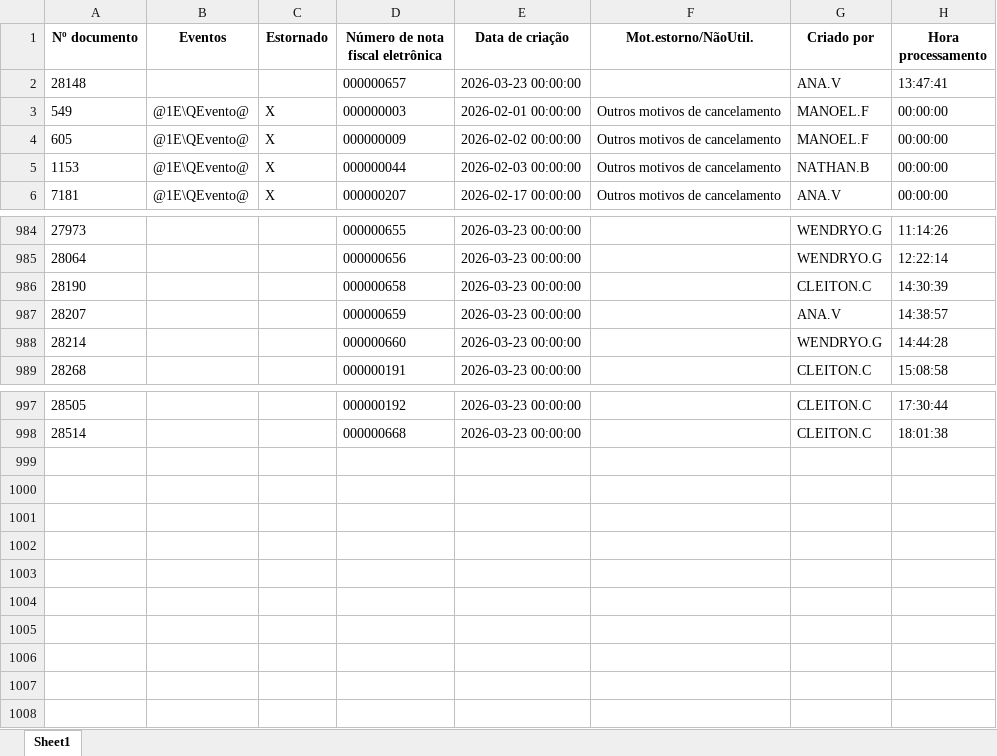
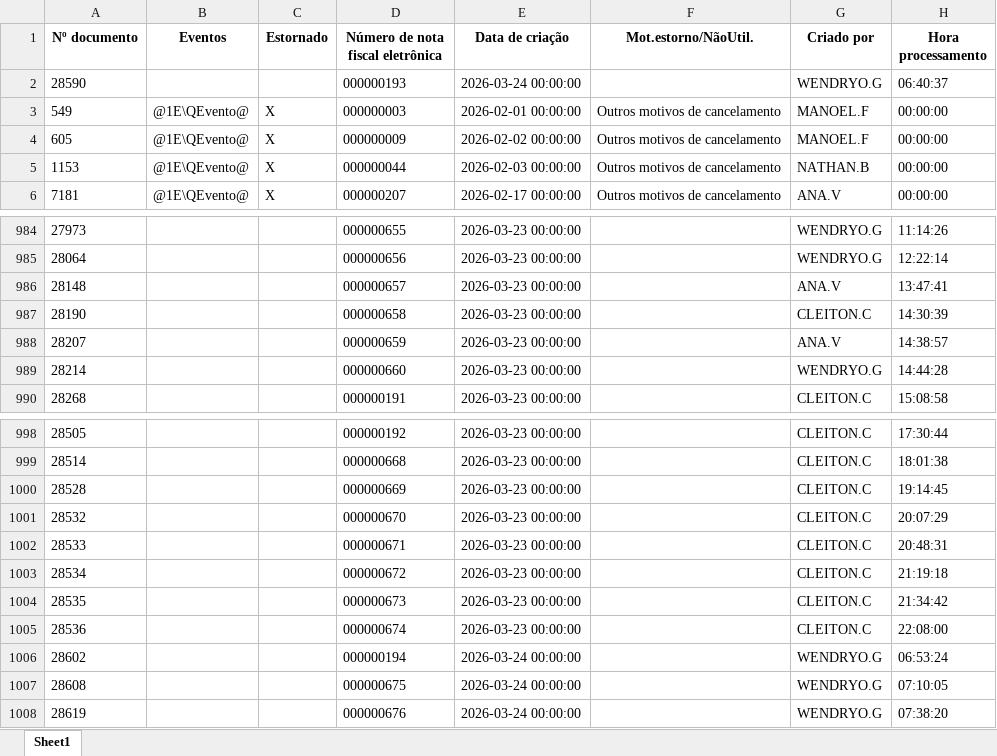
Before and after one commit to nathanbarretosilveira-dev/dash, an Excel workbook: src/data/J1BNFE.xlsx, sheet Sheet1, drawn as a sheet; only a part is shown, gaps mark what is left out; values as stored, in another font and other column widths than the file's, no borders; the diff names each change by its address in the sheet, - before the commit and + after, or states it on an @@ line.

Commit message:
Atualização automática JSON e J1BNFE.xlsx

```diff
--- a/src/data/J1BNFE.xlsx (sheet Sheet1)
+++ b/src/data/J1BNFE.xlsx (sheet Sheet1)
+row 2: 28590 |  |  | 000000193 | 2026-03-24 00:00:00 |  | WENDRYO.G | 06:40:37
@@ row 2 moved to row 986: 28148 @@
+row 1000: 28528 |  |  | 000000669 | 2026-03-23 00:00:00 |  | CLEITON.C | 19:14:45
+row 1001: 28532 |  |  | 000000670 | 2026-03-23 00:00:00 |  | CLEITON.C | 20:07:29
+row 1002: 28533 |  |  | 000000671 | 2026-03-23 00:00:00 |  | CLEITON.C | 20:48:31
+row 1003: 28534 |  |  | 000000672 | 2026-03-23 00:00:00 |  | CLEITON.C | 21:19:18
+row 1004: 28535 |  |  | 000000673 | 2026-03-23 00:00:00 |  | CLEITON.C | 21:34:42
+row 1005: 28536 |  |  | 000000674 | 2026-03-23 00:00:00 |  | CLEITON.C | 22:08:00
+row 1006: 28602 |  |  | 000000194 | 2026-03-24 00:00:00 |  | WENDRYO.G | 06:53:24
+row 1007: 28608 |  |  | 000000675 | 2026-03-24 00:00:00 |  | WENDRYO.G | 07:10:05
+row 1008: 28619 |  |  | 000000676 | 2026-03-24 00:00:00 |  | WENDRYO.G | 07:38:20
```
Also changed, not shown: 1 other file.
